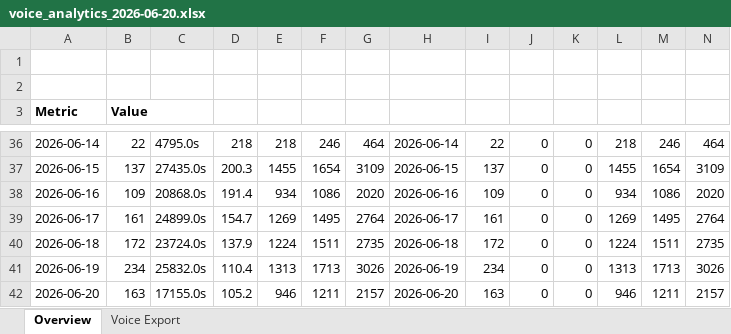
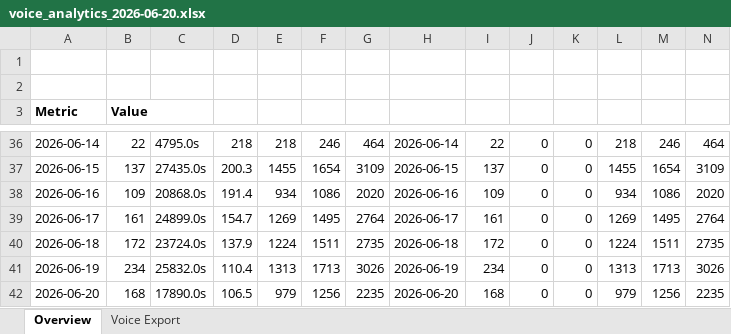
Before and after one commit to ravi-agarwal-bits-digital/anya-voice-dashboard, an Excel workbook: data/voice_analytics_2026-06-20.xlsx, sheet Overview, drawn as a sheet; only a part is shown, gaps mark what is left out; values as stored, in another font and other column widths than the file's, no borders; charts and pictures not drawn; the diff covers the shown part only; the diff names each change by its address in the sheet, - before the commit and + after, or states it on an @@ line.

```diff
--- a/data/voice_analytics_2026-06-20.xlsx (sheet Overview)
+++ b/data/voice_analytics_2026-06-20.xlsx (sheet Overview)
-B42 (Value): 163
+B42 (Value): 168
-C42: 17155.0s
+C42: 17890.0s
-D42: 105.2
+D42: 106.5
-E42: 946
+E42: 979
-F42: 1211
+F42: 1256
-G42: 2157
+G42: 2235
-I42: 163
+I42: 168
-L42: 946
+L42: 979
-M42: 1211
+M42: 1256
-N42: 2157
+N42: 2235
```
Also changed, not shown: 13 edited cells elsewhere in this sheet, sheet Voice Export.
